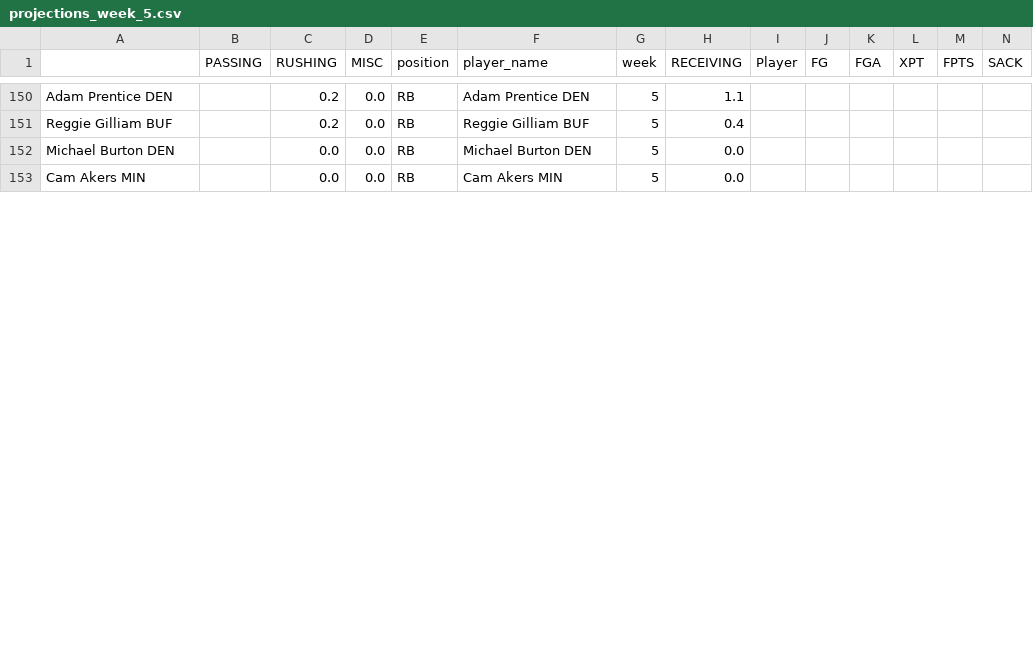
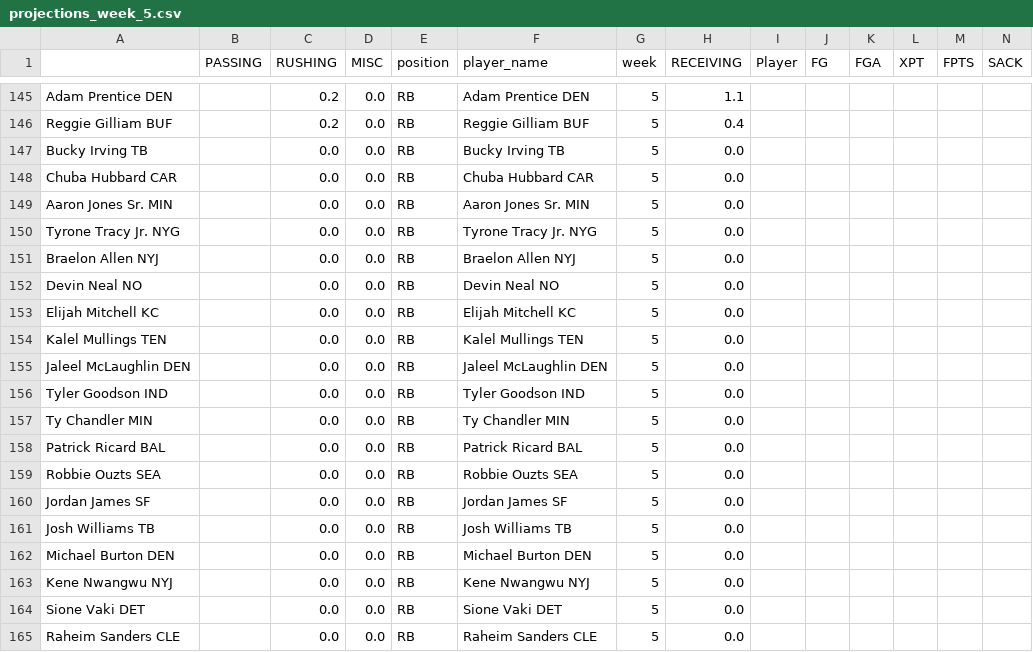
Before and after one commit to msrtliw2/fantasy-lineup-picker, a CSV file: data/projections_week_5.csv, drawn as a sheet; only a part is shown, gaps mark what is left out; the shorter side is filled out with more unchanged rows; rows hold the shown columns only; the diff covers the shown part only; the diff names each change by its address in the sheet, - before the commit and + after, or states it on an @@ line.

```diff
--- a/data/projections_week_5.csv
+++ b/data/projections_week_5.csv
+row 147: Bucky Irving TB |  | 0.0 | 0.0 | RB | Bucky Irving TB | 5 | 0.0
+row 148: Chuba Hubbard CAR |  | 0.0 | 0.0 | RB | Chuba Hubbard CAR | 5 | 0.0
+row 149: Aaron Jones Sr. MIN |  | 0.0 | 0.0 | RB | Aaron Jones Sr. MIN | 5 | 0.0
+row 150: Tyrone Tracy Jr. NYG |  | 0.0 | 0.0 | RB | Tyrone Tracy Jr. NYG | 5 | 0.0
+row 151: Braelon Allen NYJ |  | 0.0 | 0.0 | RB | Braelon Allen NYJ | 5 | 0.0
+row 152: Devin Neal NO |  | 0.0 | 0.0 | RB | Devin Neal NO | 5 | 0.0
+row 153: Elijah Mitchell KC |  | 0.0 | 0.0 | RB | Elijah Mitchell KC | 5 | 0.0
+row 154: Kalel Mullings TEN |  | 0.0 | 0.0 | RB | Kalel Mullings TEN | 5 | 0.0
+row 155: Jaleel McLaughlin DEN |  | 0.0 | 0.0 | RB | Jaleel McLaughlin DEN | 5 | 0.0
+row 156: Tyler Goodson IND |  | 0.0 | 0.0 | RB | Tyler Goodson IND | 5 | 0.0
+row 157: Ty Chandler MIN |  | 0.0 | 0.0 | RB | Ty Chandler MIN | 5 | 0.0
+row 158: Patrick Ricard BAL |  | 0.0 | 0.0 | RB | Patrick Ricard BAL | 5 | 0.0
@@ row 165 moved to row 159: Robbie Ouzts SEA @@
+row 160: Jordan James SF |  | 0.0 | 0.0 | RB | Jordan James SF | 5 | 0.0
@@ row 164 moved to row 161: Josh Williams TB @@
+row 163: Kene Nwangwu NYJ |  | 0.0 | 0.0 | RB | Kene Nwangwu NYJ | 5 | 0.0
+row 164: Sione Vaki DET |  | 0.0 | 0.0 | RB | Sione Vaki DET | 5 | 0.0
+row 165: Raheim Sanders CLE |  | 0.0 | 0.0 | RB | Raheim Sanders CLE | 5 | 0.0
```
Also changed, not shown: 7 removed rows and 23 moved rows elsewhere in this file, data/projections_week_1.csv, data/projections_week_3.csv, 6 other files.
